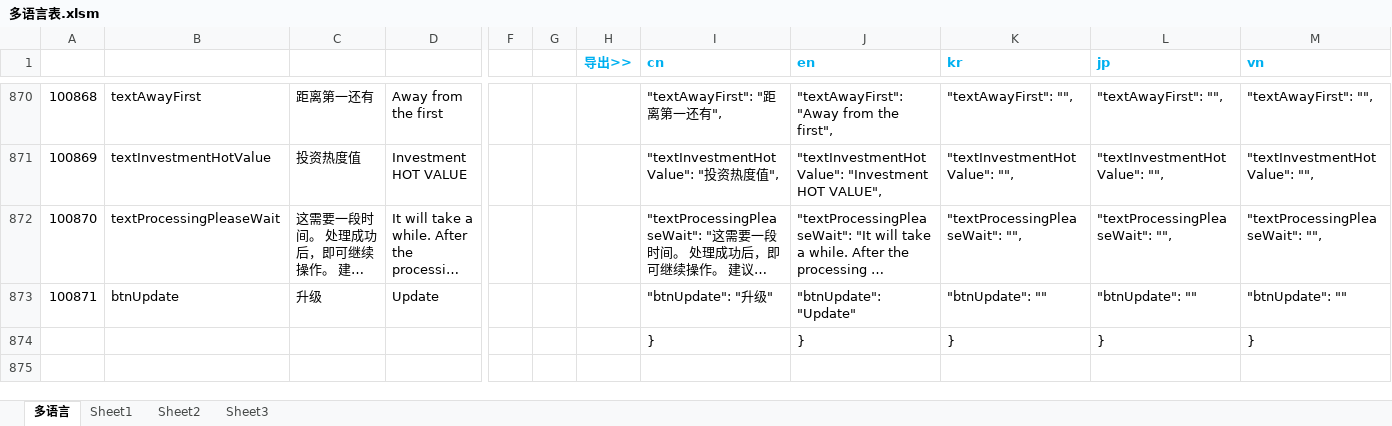
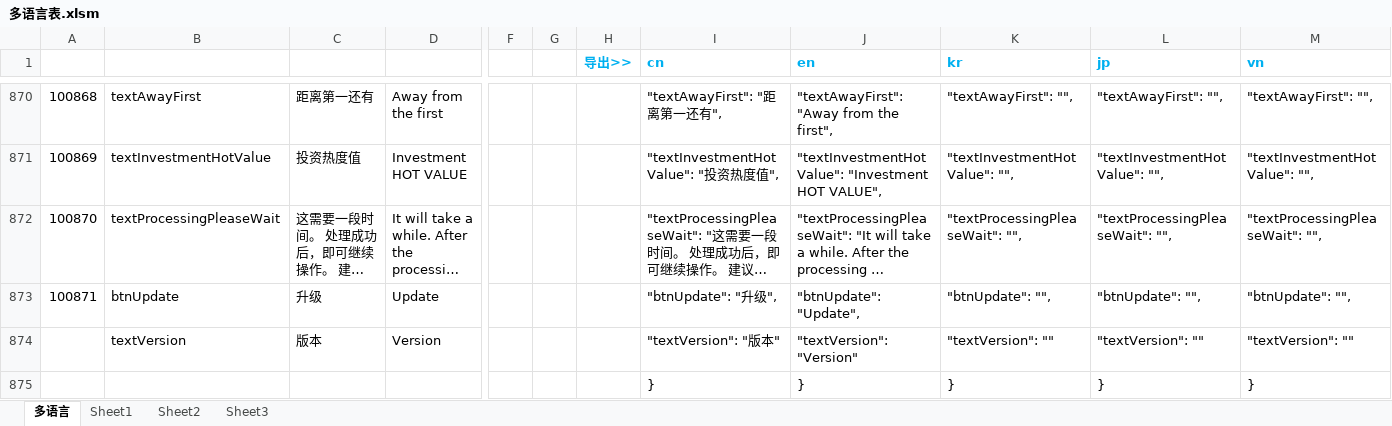
Before and after one commit to liujianyu57/socrates-lang, an Excel workbook: 多语言表.xlsm, sheet 多语言, drawn as a sheet; only a part is shown, gaps mark what is left out; long unchanged cells end in …; values as stored, in another font and other column widths than the file's, no borders; charts and pictures and conditional formats not drawn; rows hold the shown columns only; the diff names each change by its address in the sheet, - before the commit and + after, or states it on an @@ line.

```diff
--- a/多语言表.xlsm (sheet 多语言)
+++ b/多语言表.xlsm (sheet 多语言)
-I873 (cn): "btnUpdate": "升级"
+I873 (cn): "btnUpdate": "升级",
-J873 (en): "btnUpdate": "Update"
+J873 (en): "btnUpdate": "Update",
-K873 (kr): "btnUpdate": ""
+K873 (kr): "btnUpdate": "",
-L873 (jp): "btnUpdate": ""
+L873 (jp): "btnUpdate": "",
-M873 (vn): "btnUpdate": ""
+M873 (vn): "btnUpdate": "",
+row 874:  | textVersion | 版本 | Version |  |  |  | "textVersion": "版本" | "textVersion": "Version" | "textVersion": "" | "textVersion": "" | "textVersion": ""
```
Also changed, not shown: 2 other files.
